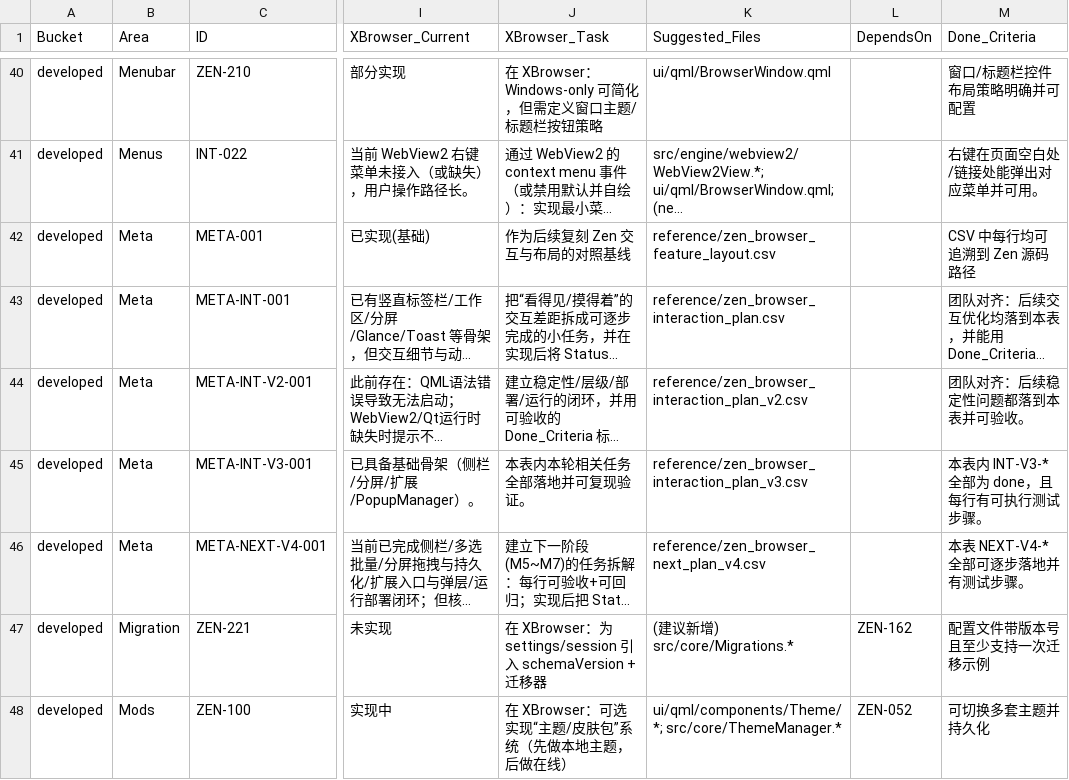
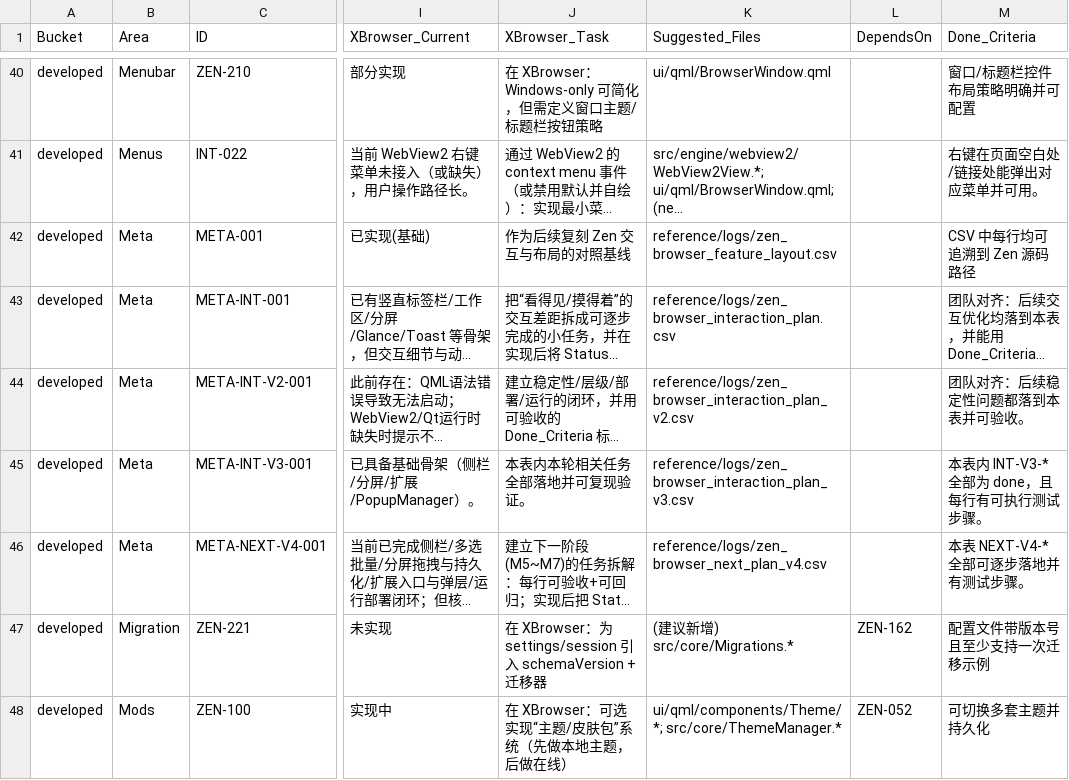
Before and after one commit to pxh52013145/Xbrowser, a CSV file: reference/zen_browser_merged_all.csv, drawn as a sheet; only a part is shown, gaps mark what is left out; long unchanged cells end in …; the diff names each change by its address in the sheet, - before the commit and + after, or states it on an @@ line.

Commit message:
chore: archive original CSV plans under reference/logs

```diff
--- a/reference/zen_browser_merged_all.csv
+++ b/reference/zen_browser_merged_all.csv
-K42 (Suggested_Files): reference/zen_browser_feature_layout.csv
+K42 (Suggested_Files): reference/logs/zen_browser_feature_layout.csv
-K43 (Suggested_Files): reference/zen_browser_interaction_plan.csv
+K43 (Suggested_Files): reference/logs/zen_browser_interaction_plan.csv
-K44 (Suggested_Files): reference/zen_browser_interaction_plan_v2.csv
+K44 (Suggested_Files): reference/logs/zen_browser_interaction_plan_v2.csv
-K45 (Suggested_Files): reference/zen_browser_interaction_plan_v3.csv
+K45 (Suggested_Files): reference/logs/zen_browser_interaction_plan_v3.csv
-K46 (Suggested_Files): reference/zen_browser_next_plan_v4.csv
+K46 (Suggested_Files): reference/logs/zen_browser_next_plan_v4.csv
```
Also changed, not shown: reference/logs/zen_browser_feature_impl_plan.csv, reference/logs/zen_browser_feature_layout.csv, 10 other files.
